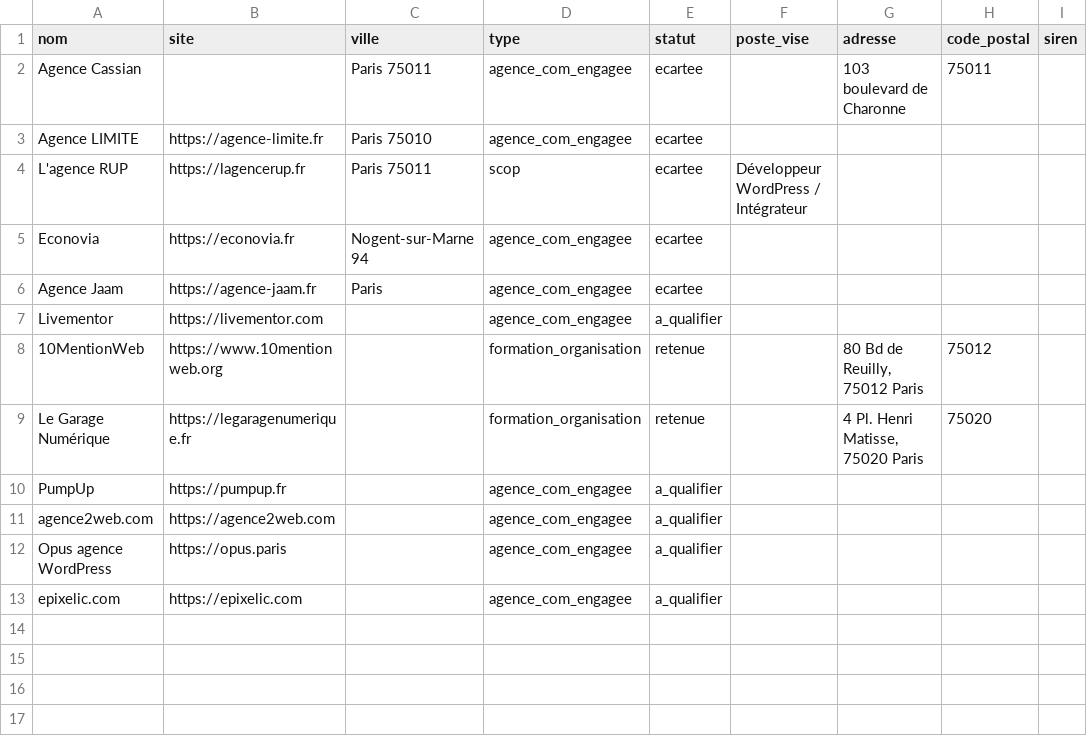
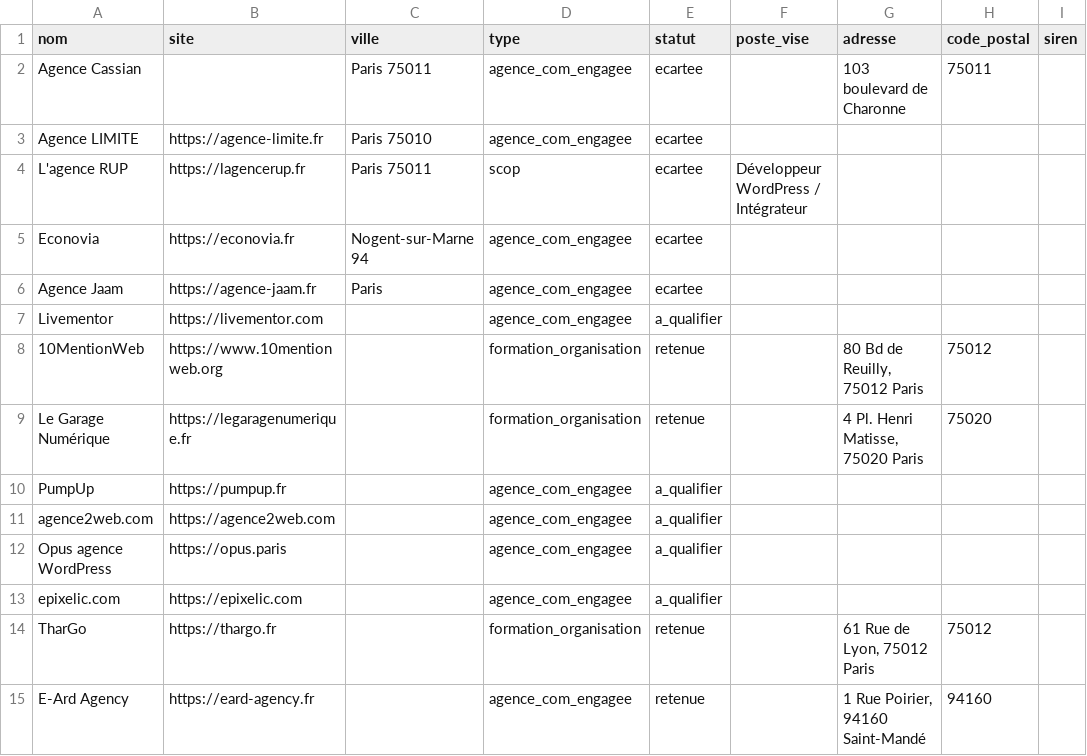
Before and after one commit to cundovar/job, a CSV file: config/companies.csv, drawn as a sheet; the diff names each change by its address in the sheet, - before the commit and + after, or states it on an @@ line.

Commit message:
data(banc): récupère TharGo et E-Ard Agency — lignes retenue qui ne vivaient que dans le conteneur
Oubliées de l'inventaire pré-deploy (je n'avais sauvegardé que les 4
a_qualifier) : le premier redeploy les a effacées du banc prod. Les dossiers
(output/applications, volume monté) n'ont jamais été touchés.

```diff
--- a/config/companies.csv
+++ b/config/companies.csv
+row 14: TharGo | https://thargo.fr |  | formation_organisation | retenue |  | 61 Rue de Lyon, 75012 Paris | 75012
+row 15: E-Ard Agency | https://eard-agency.fr |  | agence_com_engagee | retenue |  | 1 Rue Poirier, 94160 Saint-Mandé | 94160
```
Also changed, not shown: 1 other file.
